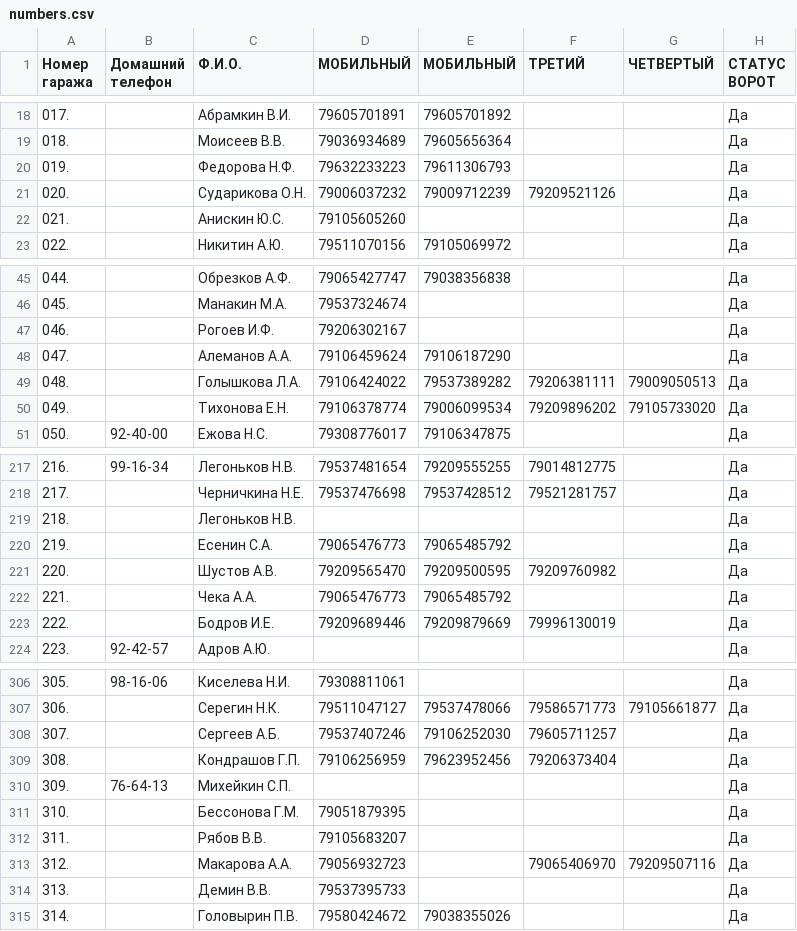
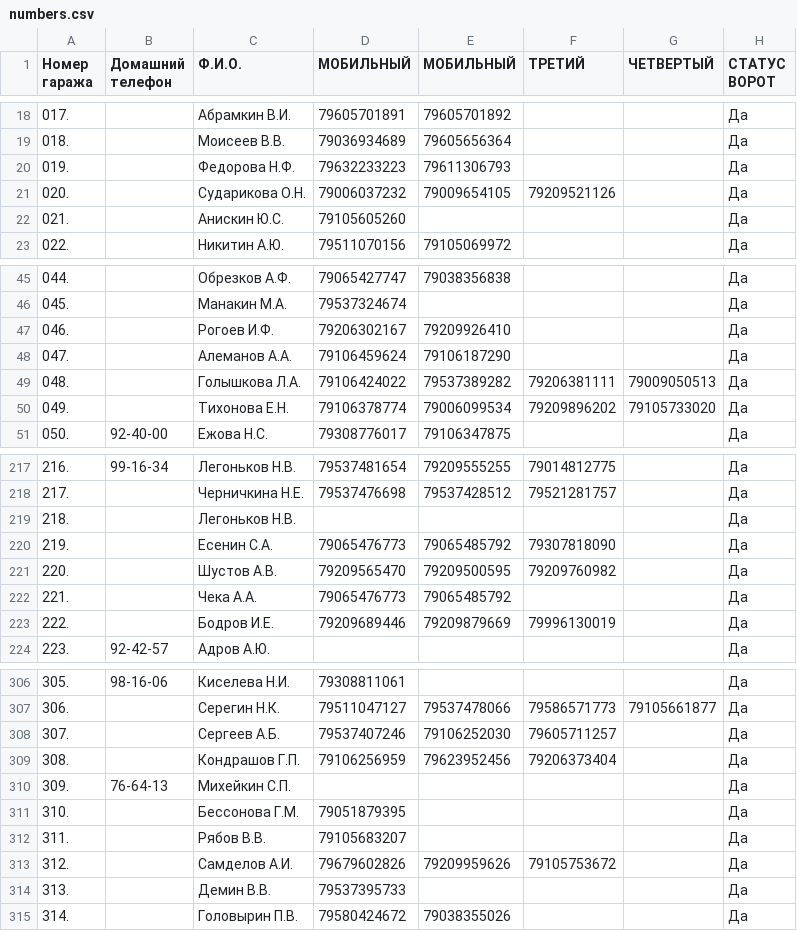
Before and after one commit to slaav1k/fakel, a CSV file: numbers.csv, drawn as a sheet; only a part is shown, gaps mark what is left out.

```diff
--- a/numbers.csv
+++ b/numbers.csv
@@ -20,3 +20,3 @@
 019.; ;Федорова Н.Ф.;79632233223;79611306793;;;Да
-020.; ;Сударикова О.Н.;79006037232;79009712239;79209521126;;Да
+020.; ;Сударикова О.Н.;79006037232;79009654105;79209521126;;Да
 021.; ;Анискин Ю.С.;79105605260;;;;Да
@@ -46,3 +46,3 @@
 045.; ;Манакин М.А.;79537324674;;;;Да
-046.; ;Рогоев И.Ф.;79206302167;;;;Да
+046.; ;Рогоев И.Ф.;79206302167;79209926410;;;Да
 047.; ;Алеманов А.А.;79106459624;79106187290;;;Да
@@ -219,3 +219,3 @@
 218.; ;Легоньков Н.В.;;;;;Да
-219.; ;Есенин С.А.;79065476773;79065485792;;;Да
+219.; ;Есенин С.А.;79065476773;79065485792;79307818090;;Да
 220.; ;Шустов А.В.;79209565470;79209500595;79209760982;;Да
@@ -312,3 +312,3 @@
 311.; ;Рябов В.В.;79105683207;;;;Да
-312.; ;Макарова А.А.;79056932723;;79065406970;79209507116;Да
+312.; ;Самделов А.И.;79679602826;79209959626;79105753672;;Да
 313.; ;Демин В.В.;79537395733;;;;Да
```
Also changed, not shown: example.csv, 1 other file.
